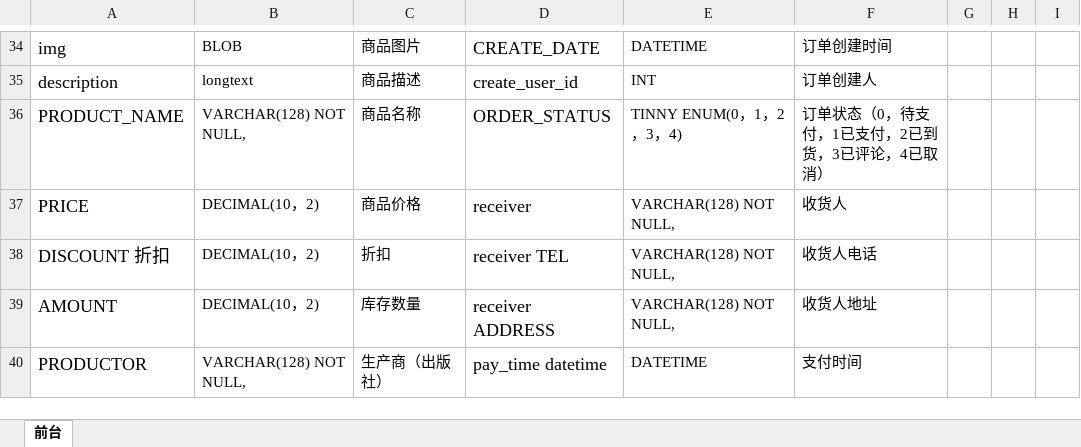
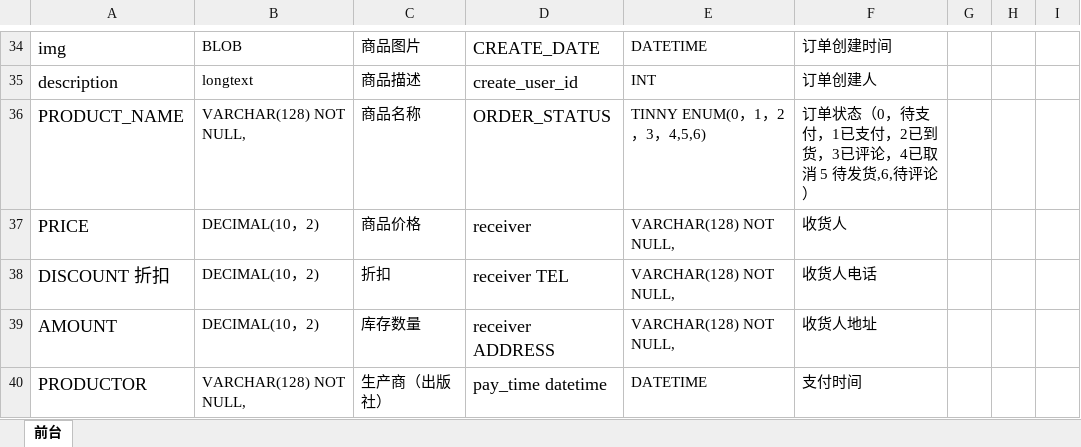
Before and after one commit to aaronuhmgmailcom/Django_WebShop, an Excel workbook: mysite1/项目文档/数据库.xlsx, sheet 前台, drawn as a sheet; only a part is shown, gaps mark what is left out; values as stored, in another font and other column widths than the file's, no borders; the diff names each change by its address in the sheet, - before the commit and + after, or states it on an @@ line.

```diff
--- a/mysite1/项目文档/数据库.xlsx (sheet 前台)
+++ b/mysite1/项目文档/数据库.xlsx (sheet 前台)
-E36: TINNY ENUM(0，1，2，3，4)
+E36: TINNY ENUM(0，1，2，3，4,5,6)
-F36: 订单状态（0，待支付，1已支付，2已到货，3已评论，4已取消）
+F36: 订单状态（0，待支付，1已支付，2已到货，3已评论，4已取消 5 待发货,6,待评论）
```
Also changed, not shown: 5 other files.
